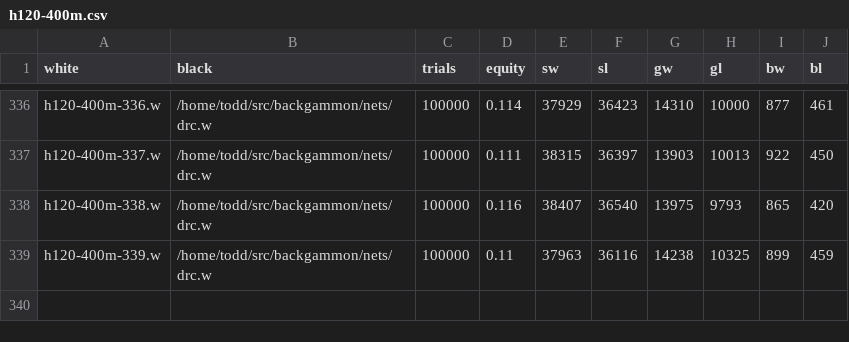
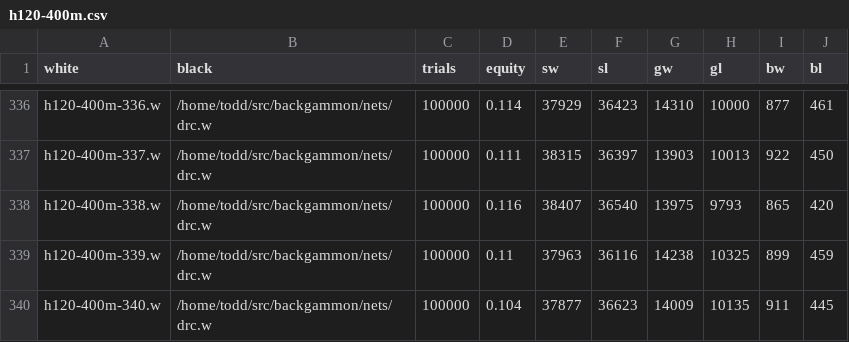
Before and after one commit to ttdoucet/bgnets, a CSV file: h120-400m/h120-400m.csv, drawn as a sheet; only a part is shown, gaps mark what is left out.

```diff
--- a/h120-400m/h120-400m.csv
+++ b/h120-400m/h120-400m.csv
@@ -339 +339,2 @@ h120-400m-338.w, /home/todd/src/backgammon/nets/drc.w, 100000, 0.116, 38407, 365
 h120-400m-339.w, /home/todd/src/backgammon/nets/drc.w, 100000, 0.11, 37963, 36116, 14238, 10325, 899, 459
+h120-400m-340.w, /home/todd/src/backgammon/nets/drc.w, 100000, 0.104, 37877, 36623, 14009, 10135, 911, 445
```
Also changed, not shown: 1 other file.
